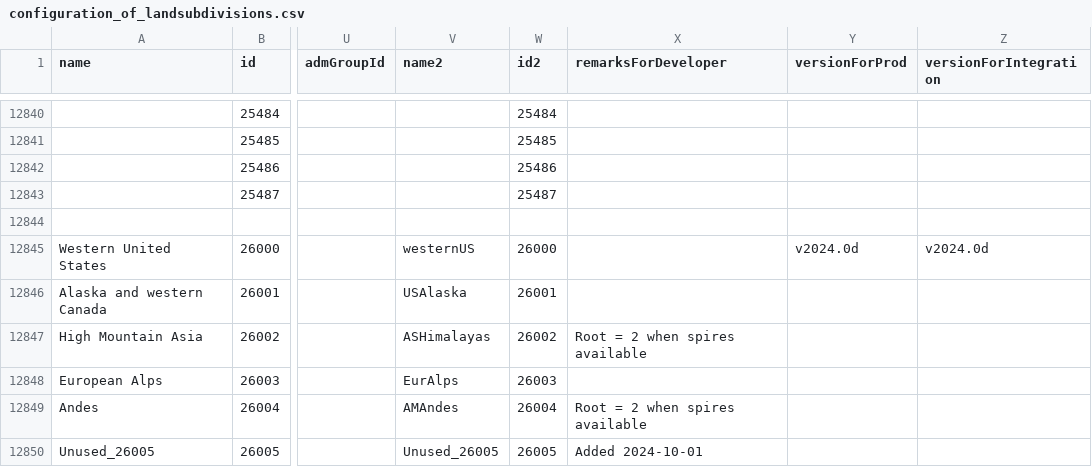
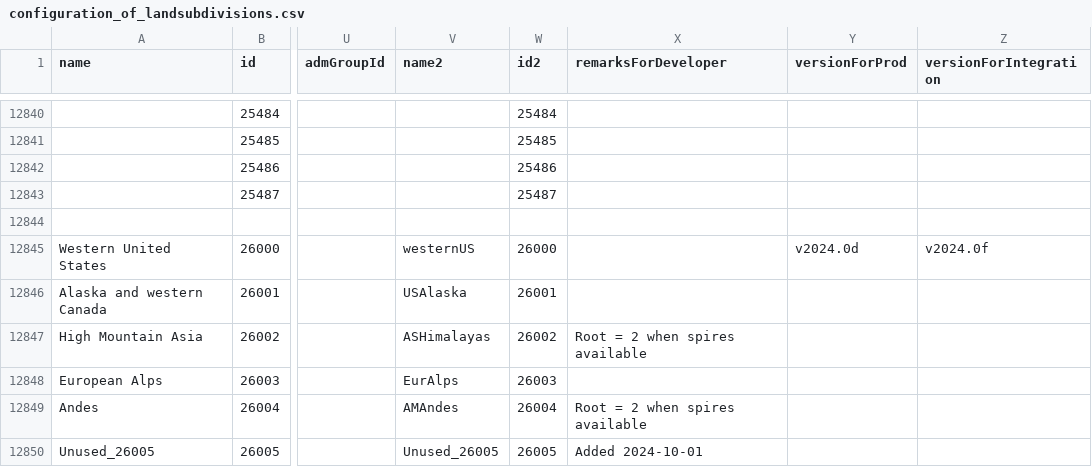
Before and after one commit to RittgerLabGroup/SPIRES_2025_0_1, a CSV file: tbx/conf/configuration_of_landsubdivisions.csv, drawn as a sheet; only a part is shown, gaps mark what is left out; the diff names each change by its address in the sheet, - before the commit and + after, or states it on an @@ line.

Commit message:
conf_landsubdivision: move westernUS integ conf from v2024.0d to v2024.0f.

```diff
--- a/tbx/conf/configuration_of_landsubdivisions.csv
+++ b/tbx/conf/configuration_of_landsubdivisions.csv
-Z12845 (versionForIntegration): v2024.0d
+Z12845 (versionForIntegration): v2024.0f
```
